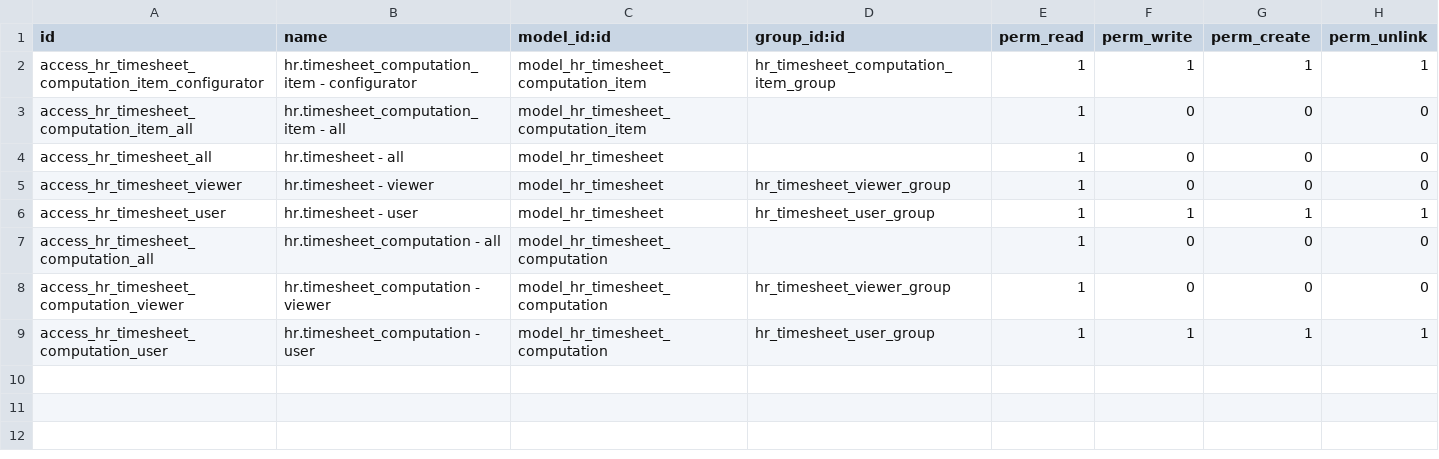
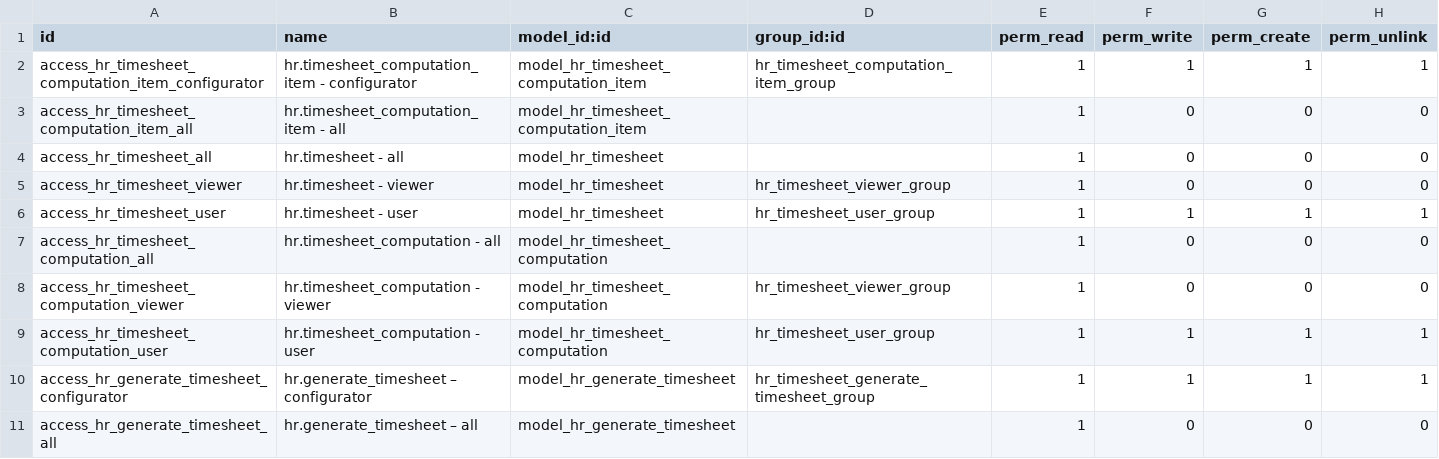
Before and after one commit to open-synergy/opnsynid-hr-timesheet, a CSV file: ssi_timesheet/security/ir.model.access.csv, drawn as a sheet; the diff names each change by its address in the sheet, - before the commit and + after, or states it on an @@ line.

Commit message:
[ssi_timesheet] 14.0.1.5.0

```diff
--- a/ssi_timesheet/security/ir.model.access.csv
+++ b/ssi_timesheet/security/ir.model.access.csv
+row 10: access_hr_generate_timesheet_configurator | hr.generate_timesheet – configurator | model_hr_generate_timesheet | hr_timesheet_generate_timesheet_group | 1 | 1 | 1 | 1
+row 11: access_hr_generate_timesheet_all | hr.generate_timesheet – all | model_hr_generate_timesheet |  | 1 | 0 | 0 | 0
```
Also changed, not shown: 6 other files.
